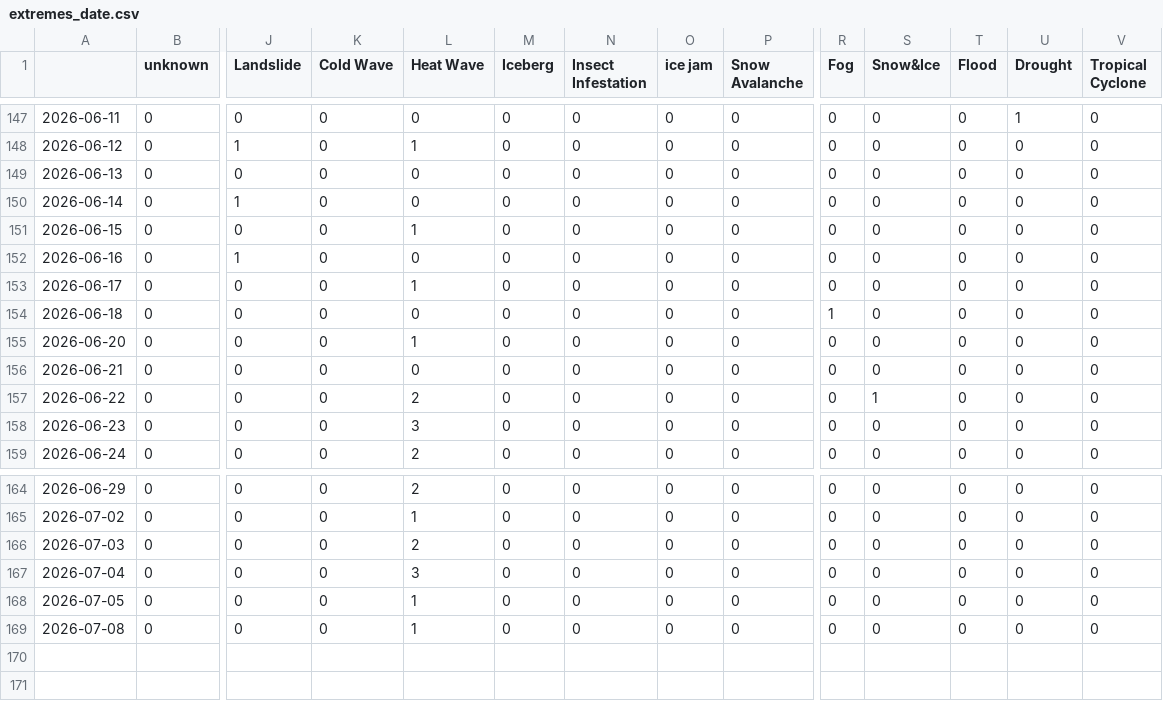
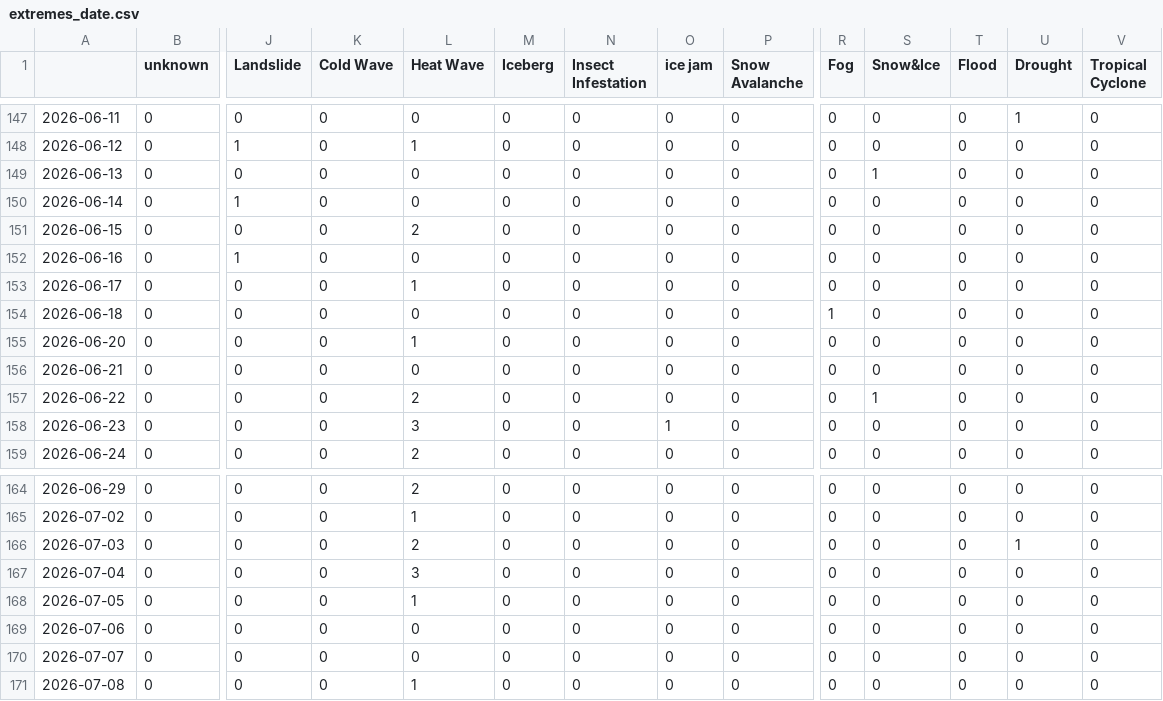
Before and after one commit to MarcoL95-News25/netherlandExtremes, a CSV file: csv/extremes_date.csv, drawn as a sheet; only a part is shown, gaps mark what is left out; rows hold the shown columns only; the diff names each change by its address in the sheet, - before the commit and + after, or states it on an @@ line.

```diff
--- a/csv/extremes_date.csv
+++ b/csv/extremes_date.csv
-S149 (Snow&Ice): 0
+S149 (Snow&Ice): 1
-L151 (Heat Wave): 1
+L151 (Heat Wave): 2
-O158 (ice jam): 0
+O158 (ice jam): 1
-U166 (Drought): 0
+U166 (Drought): 1
+row 169: 2026-07-06 | 0 | 0 | 0 | 0 | 0 | 0 | 0 | 0 | 0 | 0 | 0 | 0 | 0
+row 170: 2026-07-07 | 0 | 0 | 0 | 0 | 0 | 0 | 0 | 0 | 0 | 0 | 0 | 0 | 0
```
Also changed, not shown: csv/feeds_date.csv, 8 other files.
